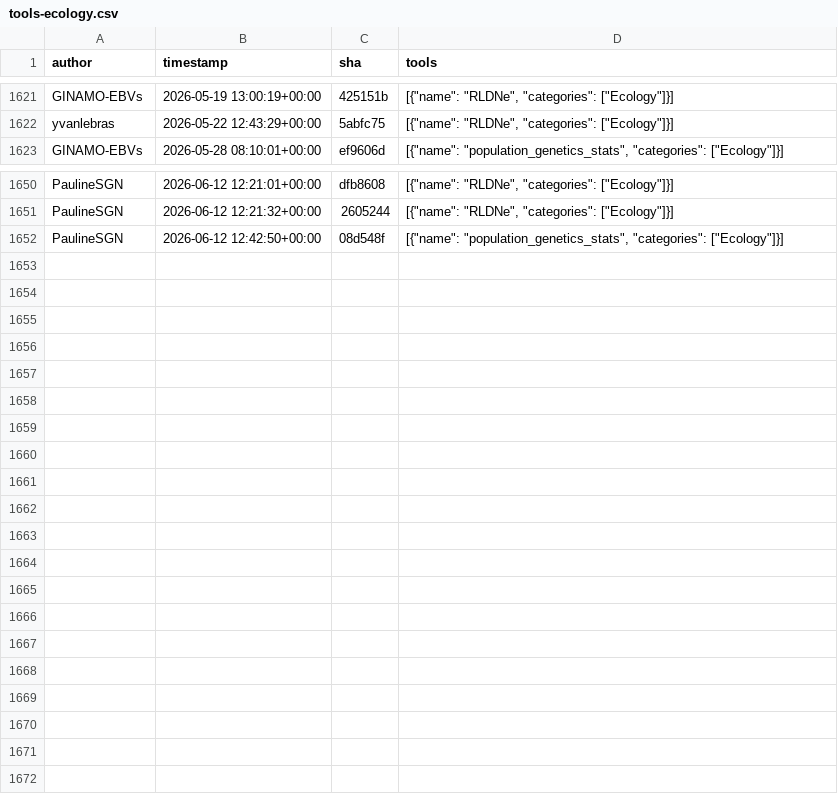
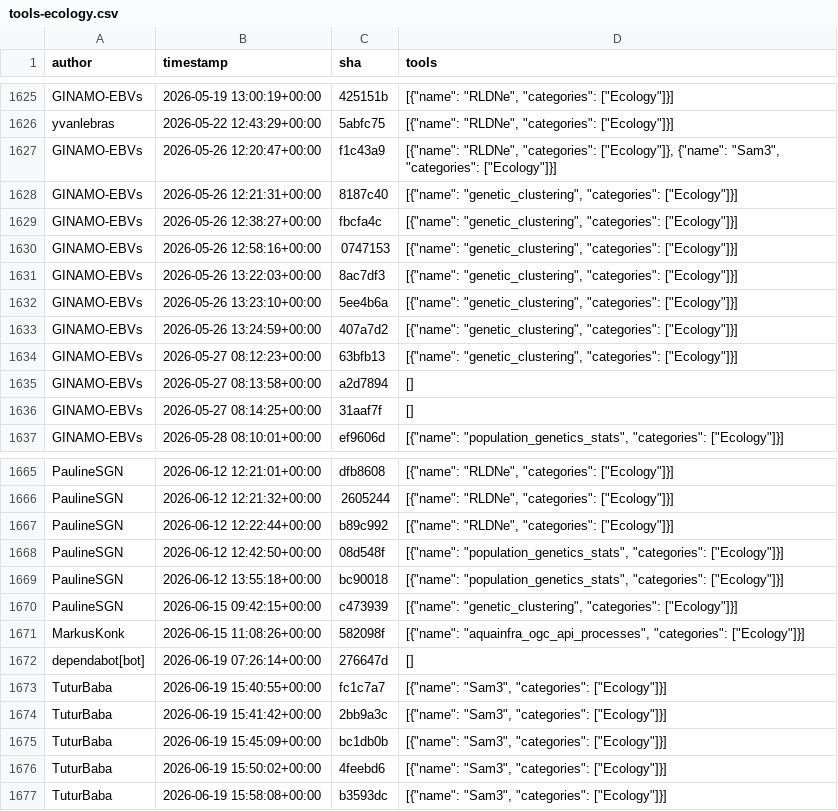
Before and after one commit to kostrykin/galaxy-community-activities, a CSV file: cache/repositories/galaxyecology/tools-ecology.csv, drawn as a sheet; only a part is shown, gaps mark what is left out; the diff covers the shown part only; the diff names each change by its address in the sheet, - before the commit and + after, or states it on an @@ line.

```diff
--- a/cache/repositories/galaxyecology/tools-ecology.csv
+++ b/cache/repositories/galaxyecology/tools-ecology.csv
+row 1627: GINAMO-EBVs | 2026-05-26 12:20:47+00:00 | f1c43a9 | [{"name": "RLDNe", "categories": ["Ecology"]}, {"name": "Sam3", "categories": ["Ecology"]}]
+row 1628: GINAMO-EBVs | 2026-05-26 12:21:31+00:00 | 8187c40 | [{"name": "genetic_clustering", "categories": ["Ecology"]}]
+row 1629: GINAMO-EBVs | 2026-05-26 12:38:27+00:00 | fbcfa4c | [{"name": "genetic_clustering", "categories": ["Ecology"]}]
+row 1630: GINAMO-EBVs | 2026-05-26 12:58:16+00:00 | 0747153 | [{"name": "genetic_clustering", "categories": ["Ecology"]}]
+row 1631: GINAMO-EBVs | 2026-05-26 13:22:03+00:00 | 8ac7df3 | [{"name": "genetic_clustering", "categories": ["Ecology"]}]
+row 1632: GINAMO-EBVs | 2026-05-26 13:23:10+00:00 | 5ee4b6a | [{"name": "genetic_clustering", "categories": ["Ecology"]}]
+row 1633: GINAMO-EBVs | 2026-05-26 13:24:59+00:00 | 407a7d2 | [{"name": "genetic_clustering", "categories": ["Ecology"]}]
+row 1634: GINAMO-EBVs | 2026-05-27 08:12:23+00:00 | 63bfb13 | [{"name": "genetic_clustering", "categories": ["Ecology"]}]
+row 1635: GINAMO-EBVs | 2026-05-27 08:13:58+00:00 | a2d7894 | []
+row 1636: GINAMO-EBVs | 2026-05-27 08:14:25+00:00 | 31aaf7f | []
+row 1667: PaulineSGN | 2026-06-12 12:22:44+00:00 | b89c992 | [{"name": "RLDNe", "categories": ["Ecology"]}]
+row 1669: PaulineSGN | 2026-06-12 13:55:18+00:00 | bc90018 | [{"name": "population_genetics_stats", "categories": ["Ecology"]}]
+row 1670: PaulineSGN | 2026-06-15 09:42:15+00:00 | c473939 | [{"name": "genetic_clustering", "categories": ["Ecology"]}]
+row 1671: MarkusKonk | 2026-06-15 11:08:26+00:00 | 582098f | [{"name": "aquainfra_ogc_api_processes", "categories": ["Ecology"]}]
+row 1672: dependabot[bot] | 2026-06-19 07:26:14+00:00 | 276647d | []
+row 1673: TuturBaba | 2026-06-19 15:40:55+00:00 | fc1c7a7 | [{"name": "Sam3", "categories": ["Ecology"]}]
+row 1674: TuturBaba | 2026-06-19 15:41:42+00:00 | 2bb9a3c | [{"name": "Sam3", "categories": ["Ecology"]}]
+row 1675: TuturBaba | 2026-06-19 15:45:09+00:00 | bc1db0b | [{"name": "Sam3", "categories": ["Ecology"]}]
+row 1676: TuturBaba | 2026-06-19 15:50:02+00:00 | 4feebd6 | [{"name": "Sam3", "categories": ["Ecology"]}]
+row 1677: TuturBaba | 2026-06-19 15:58:08+00:00 | b3593dc | [{"name": "Sam3", "categories": ["Ecology"]}]
```
Also changed, not shown: 5 added rows elsewhere in this file, cache/avatars.csv, cache/repositories/RECETOX/galaxytools.csv, 3 other files.
